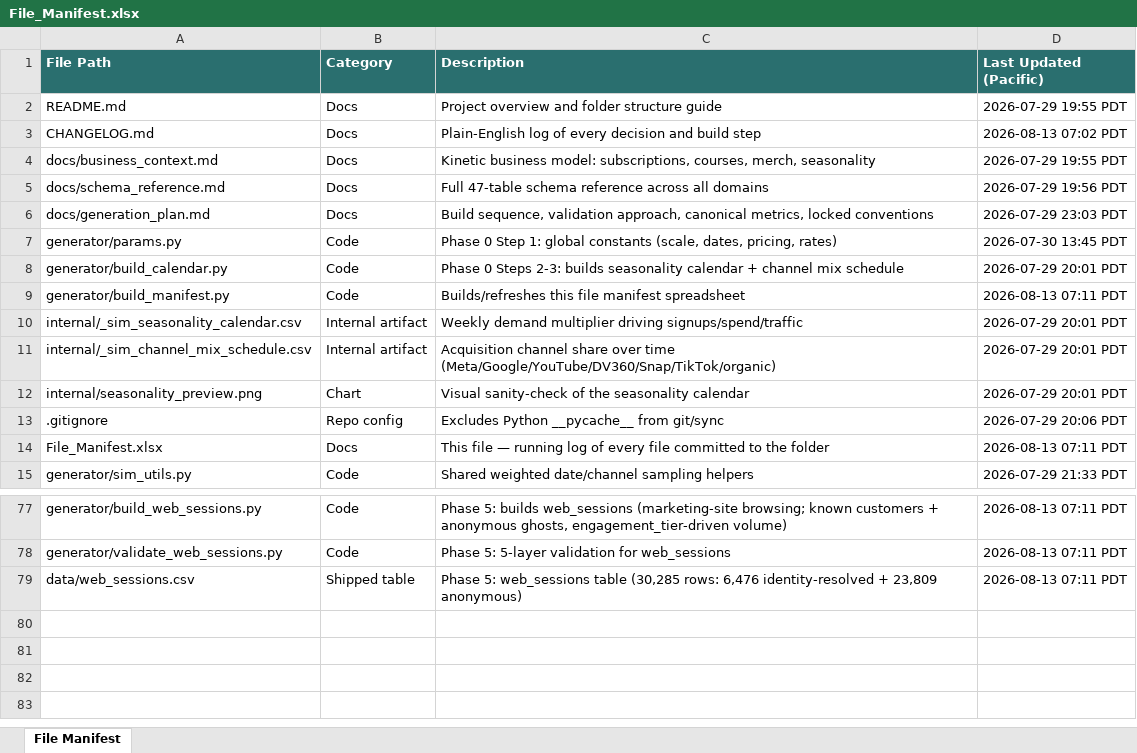
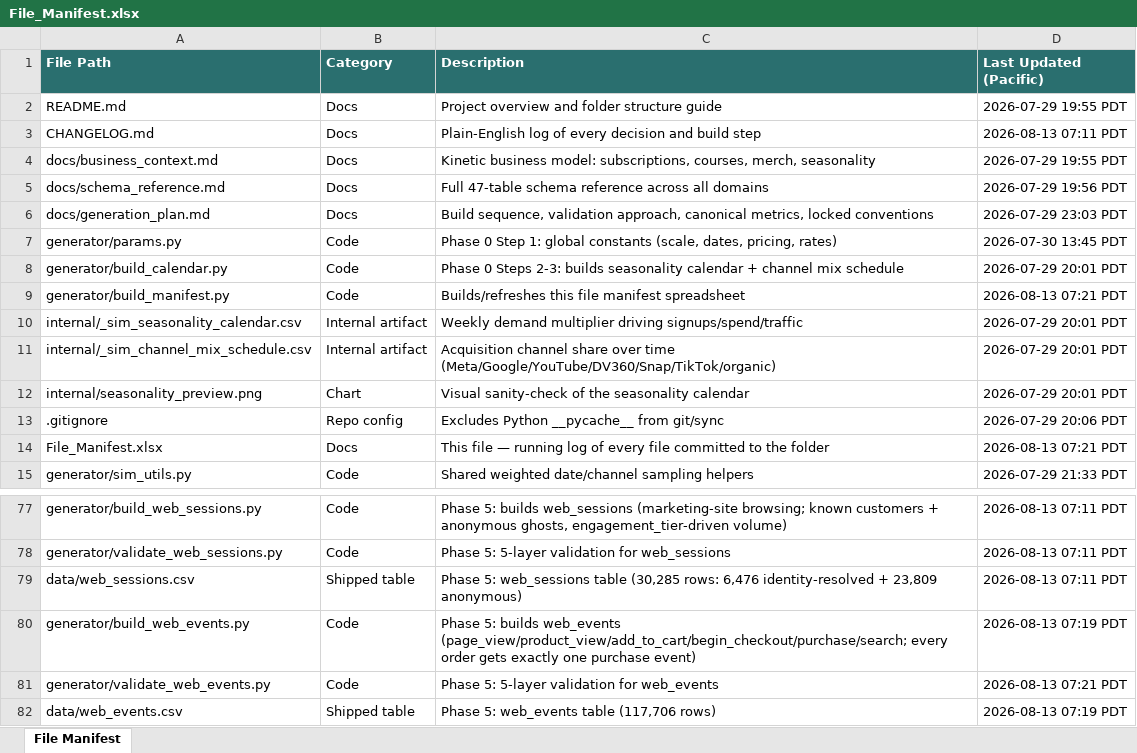
Before and after one commit to bencool85/kinetic-data-project, an Excel workbook: File_Manifest.xlsx, sheet File Manifest, drawn as a sheet; only a part is shown, gaps mark what is left out; values as stored, in another font and other column widths than the file's, no borders; the diff names each change by its address in the sheet, - before the commit and + after, or states it on an @@ line.

```diff
--- a/File_Manifest.xlsx (sheet File Manifest)
+++ b/File_Manifest.xlsx (sheet File Manifest)
-D3 (Last Updated (Pacific)): 2026-08-13 07:02 PDT
+D3 (Last Updated (Pacific)): 2026-08-13 07:11 PDT
-D9 (Last Updated (Pacific)): 2026-08-13 07:11 PDT
+D9 (Last Updated (Pacific)): 2026-08-13 07:21 PDT
-D14 (Last Updated (Pacific)): 2026-08-13 07:11 PDT
+D14 (Last Updated (Pacific)): 2026-08-13 07:21 PDT
+row 80: generator/build_web_events.py | Code | Phase 5: builds web_events (page_view/product_view/add_to_cart/begin_checkout/purchase/search; every order gets exactly one purchase event) | 2026-08-13 07:19 PDT
+row 81: generator/validate_web_events.py | Code | Phase 5: 5-layer validation for web_events | 2026-08-13 07:21 PDT
+row 82: data/web_events.csv | Shipped table | Phase 5: web_events table (117,706 rows) | 2026-08-13 07:19 PDT
```
Also changed, not shown: 5 other files.
